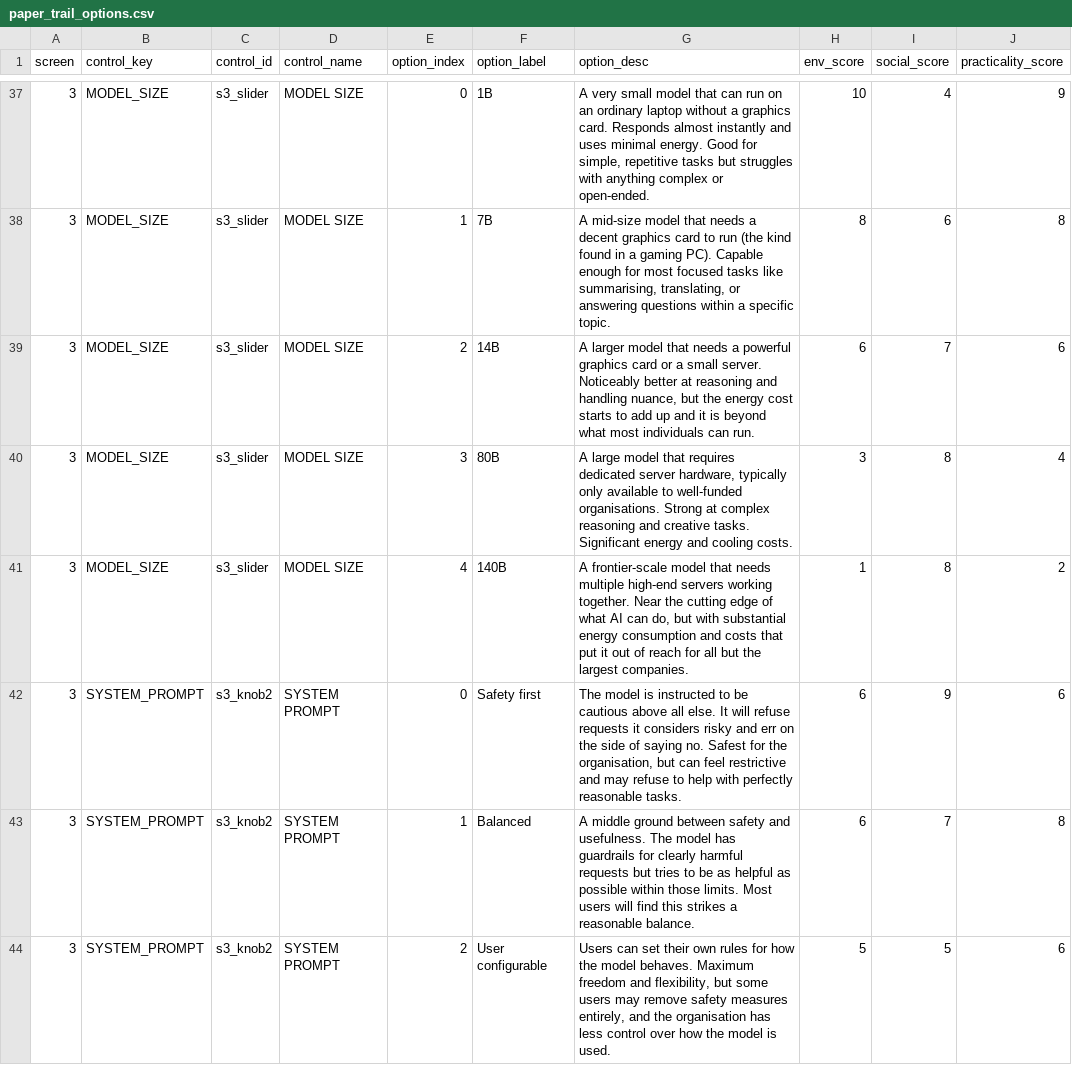
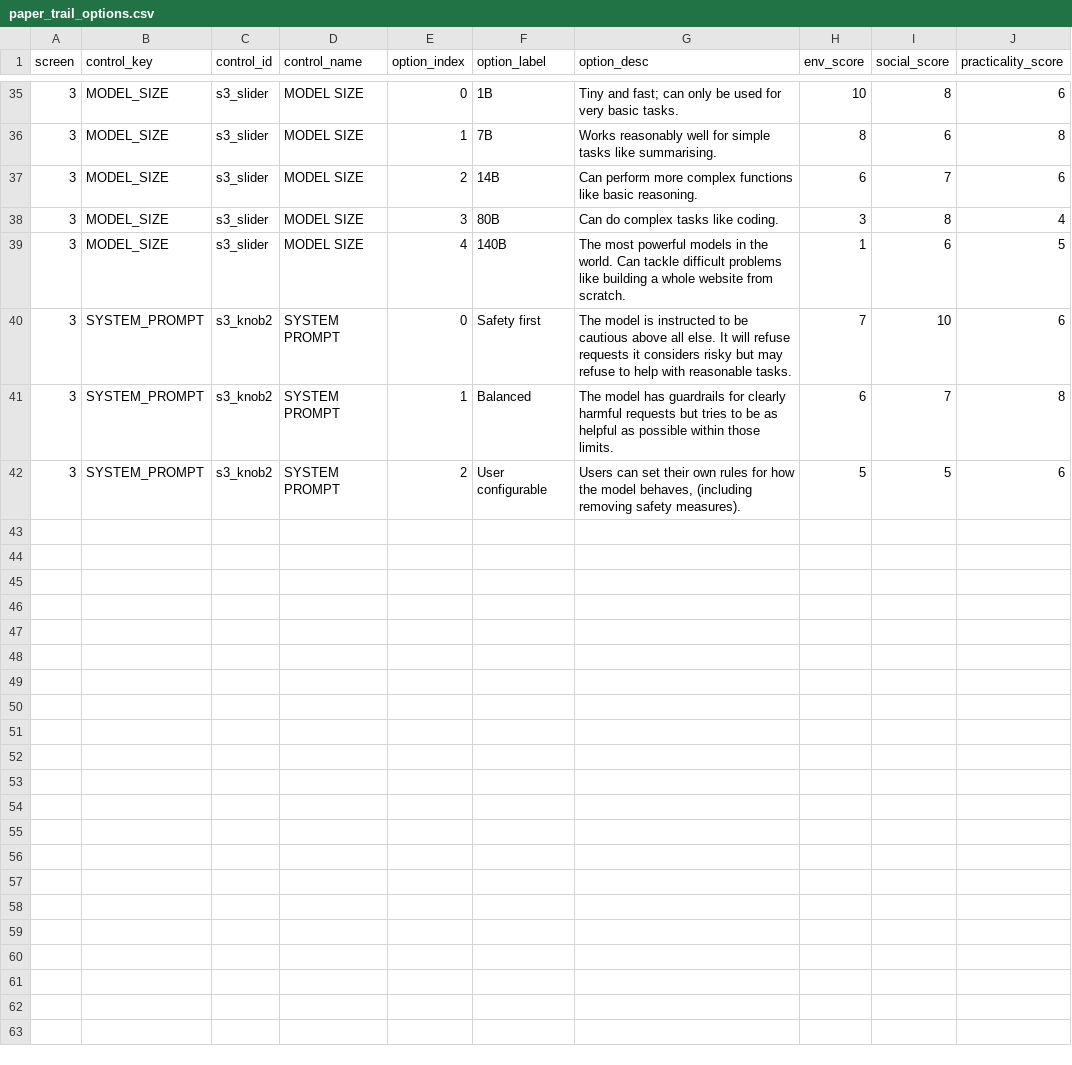
Before and after one commit to uselessnesses/Spec_LM, a CSV file: paper_trail_options.csv, drawn as a sheet; only a part is shown, gaps mark what is left out; the diff covers the shown part only.

```diff
--- a/paper_trail_options.csv
+++ b/paper_trail_options.csv
@@ -37,8 +35,8 @@ screen,control_key,control_id,control_name,option_index,option_label,option_desc
-3,MODEL_SIZE,s3_slider,MODEL SIZE,0,1B,"A very small model that can run on an ordinary laptop without a graphics card. Responds almost instantly and uses minimal energy. Good for simple, repetitive tasks but struggles with anything complex or open-ended.",10,4,9
-3,MODEL_SIZE,s3_slider,MODEL SIZE,1,7B,"A mid-size model that needs a decent graphics card to run (the kind found in a gaming PC). Capable enough for most focused tasks like summarising, translating, or answering questions within a specific topic.",8,6,8
-3,MODEL_SIZE,s3_slider,MODEL SIZE,2,14B,"A larger model that needs a powerful graphics card or a small server. Noticeably better at reasoning and handling nuance, but the energy cost starts to add up and it is beyond what most individuals can run.",6,7,6
-3,MODEL_SIZE,s3_slider,MODEL SIZE,3,80B,"A large model that requires dedicated server hardware, typically only available to well-funded organisations. Strong at complex reasoning and creative tasks. Significant energy and cooling costs.",3,8,4
-3,MODEL_SIZE,s3_slider,MODEL SIZE,4,140B,"A frontier-scale model that needs multiple high-end servers working together. Near the cutting edge of what AI can do, but with substantial energy consumption and costs that put it out of reach for all but the largest companies.",1,8,2
-3,SYSTEM_PROMPT,s3_knob2,SYSTEM PROMPT,0,Safety first,"The model is instructed to be cautious above all else. It will refuse requests it considers risky and err on the side of saying no. Safest for the organisation, but can feel restrictive and may refuse to help with perfectly reasonable tasks.",6,9,6
-3,SYSTEM_PROMPT,s3_knob2,SYSTEM PROMPT,1,Balanced,A middle ground between safety and usefulness. The model has guardrails for clearly harmful requests but tries to be as helpful as possible within those limits. Most users will find this strikes a reasonable balance.,6,7,8
-3,SYSTEM_PROMPT,s3_knob2,SYSTEM PROMPT,2,User configurable,"Users can set their own rules for how the model behaves. Maximum freedom and flexibility, but some users may remove safety measures entirely, and the organisation has less control over how the model is used.",5,5,6
+3,MODEL_SIZE,s3_slider,MODEL SIZE,0,1B,Tiny and fast; can only be used for very basic tasks.,10,8,6
+3,MODEL_SIZE,s3_slider,MODEL SIZE,1,7B,Works reasonably well for simple tasks like summarising.,8,6,8
+3,MODEL_SIZE,s3_slider,MODEL SIZE,2,14B,Can perform more complex functions like basic reasoning.,6,7,6
+3,MODEL_SIZE,s3_slider,MODEL SIZE,3,80B,Can do complex tasks like coding.,3,8,4
+3,MODEL_SIZE,s3_slider,MODEL SIZE,4,140B,The most powerful models in the world. Can tackle difficult problems like building a whole website from scratch.,1,6,5
+3,SYSTEM_PROMPT,s3_knob2,SYSTEM PROMPT,0,Safety first,The model is instructed to be cautious above all else. It will refuse requests it considers risky but may refuse to help with reasonable tasks.,7,10,6
+3,SYSTEM_PROMPT,s3_knob2,SYSTEM PROMPT,1,Balanced,The model has guardrails for clearly harmful requests but tries to be as helpful as possible within those limits.,6,7,8
+3,SYSTEM_PROMPT,s3_knob2,SYSTEM PROMPT,2,User configurable,"Users can set their own rules for how the model behaves, (including removing safety measures).",5,5,6
```
Also changed, not shown: 2 removed rows and 64 edited cells elsewhere in this file, 2 other files.
